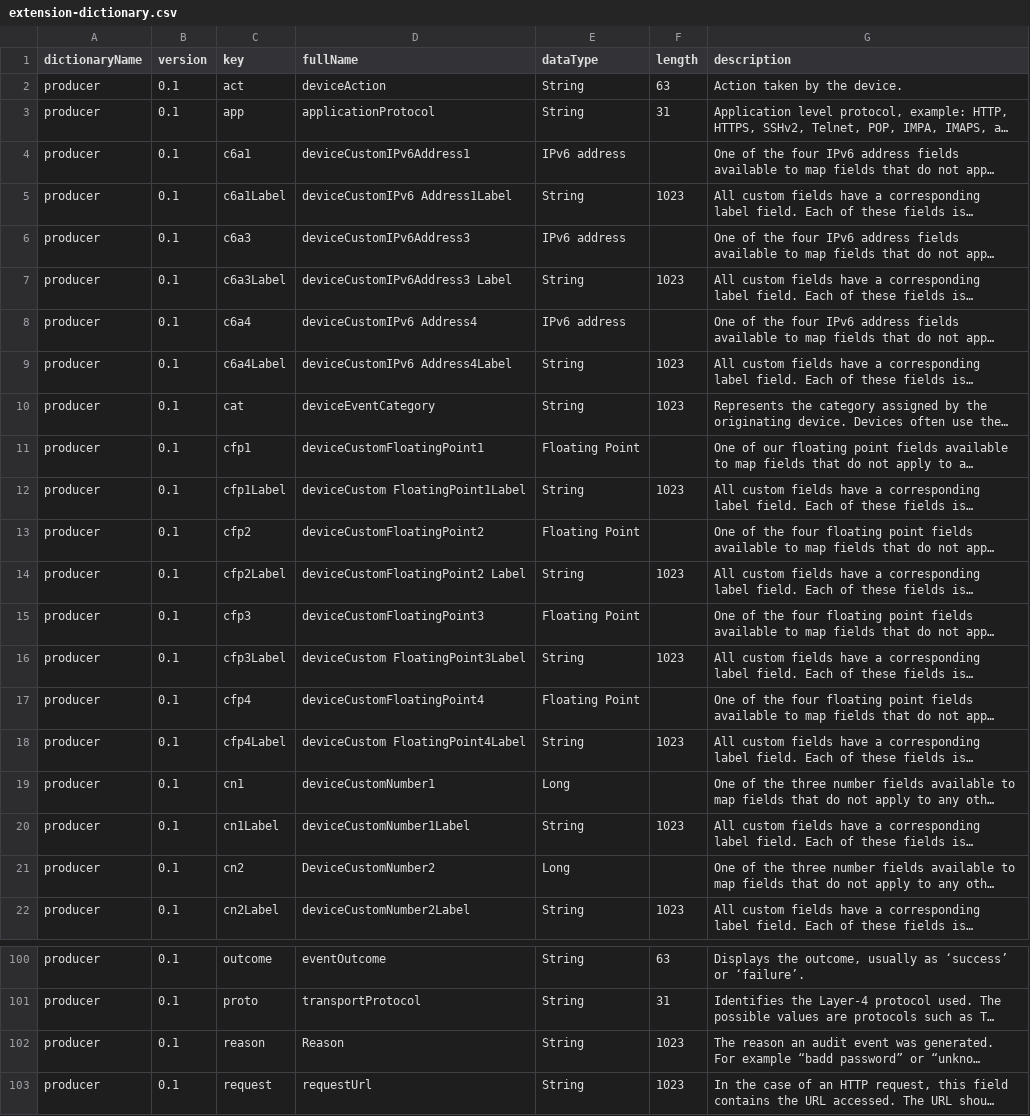
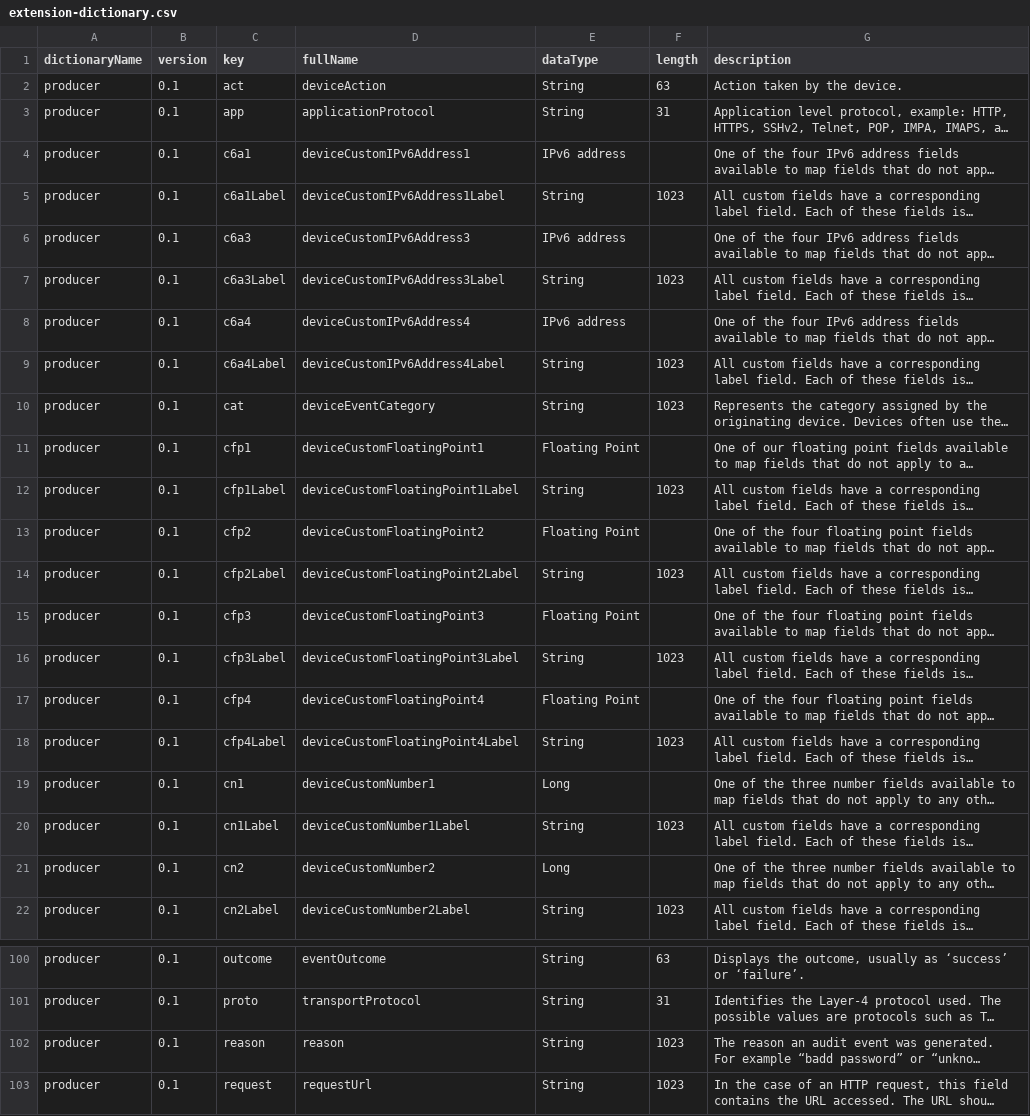
Before and after one commit to klasen/vue-cef-viewer, a CSV file: docs/extension-dictionary.csv, drawn as a sheet; only a part is shown, gaps mark what is left out; long unchanged cells end in …; the diff covers the shown part only; the diff names each change by its address in the sheet, - before the commit and + after, or states it on an @@ line.

Commit message:
Normalize fullName
- no spaces
- start with lowercase character

```diff
--- a/docs/extension-dictionary.csv
+++ b/docs/extension-dictionary.csv
-D5 (fullName): deviceCustomIPv6 Address1Label
+D5 (fullName): deviceCustomIPv6Address1Label
-D7 (fullName): deviceCustomIPv6Address3 Label
+D7 (fullName): deviceCustomIPv6Address3Label
-D8 (fullName): deviceCustomIPv6 Address4
+D8 (fullName): deviceCustomIPv6Address4
-D9 (fullName): deviceCustomIPv6 Address4Label
+D9 (fullName): deviceCustomIPv6Address4Label
-D12 (fullName): deviceCustom FloatingPoint1Label
+D12 (fullName): deviceCustomFloatingPoint1Label
-D14 (fullName): deviceCustomFloatingPoint2 Label
+D14 (fullName): deviceCustomFloatingPoint2Label
-D16 (fullName): deviceCustom FloatingPoint3Label
+D16 (fullName): deviceCustomFloatingPoint3Label
-D18 (fullName): deviceCustom FloatingPoint4Label
+D18 (fullName): deviceCustomFloatingPoint4Label
-D21 (fullName): DeviceCustomNumber2
+D21 (fullName): deviceCustomNumber2
-D102 (fullName): Reason
+D102 (fullName): reason
```
Also changed, not shown: 23 edited cells elsewhere in this file, docs/extension-dictionary-flexconn_devguide.csv, 2 other files.
